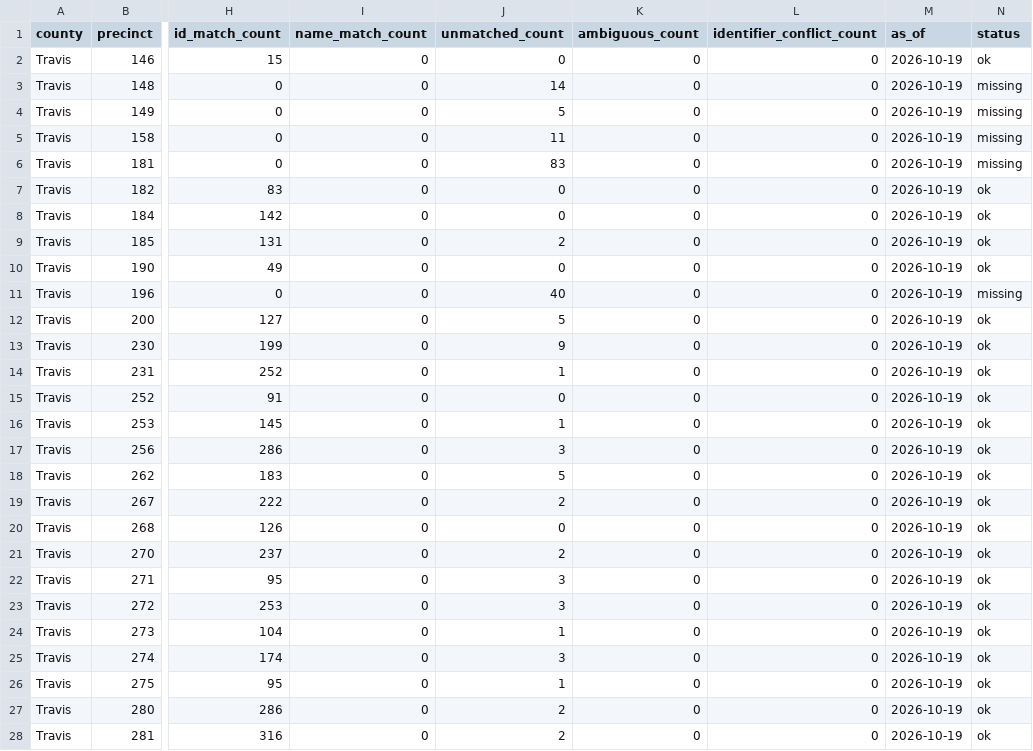
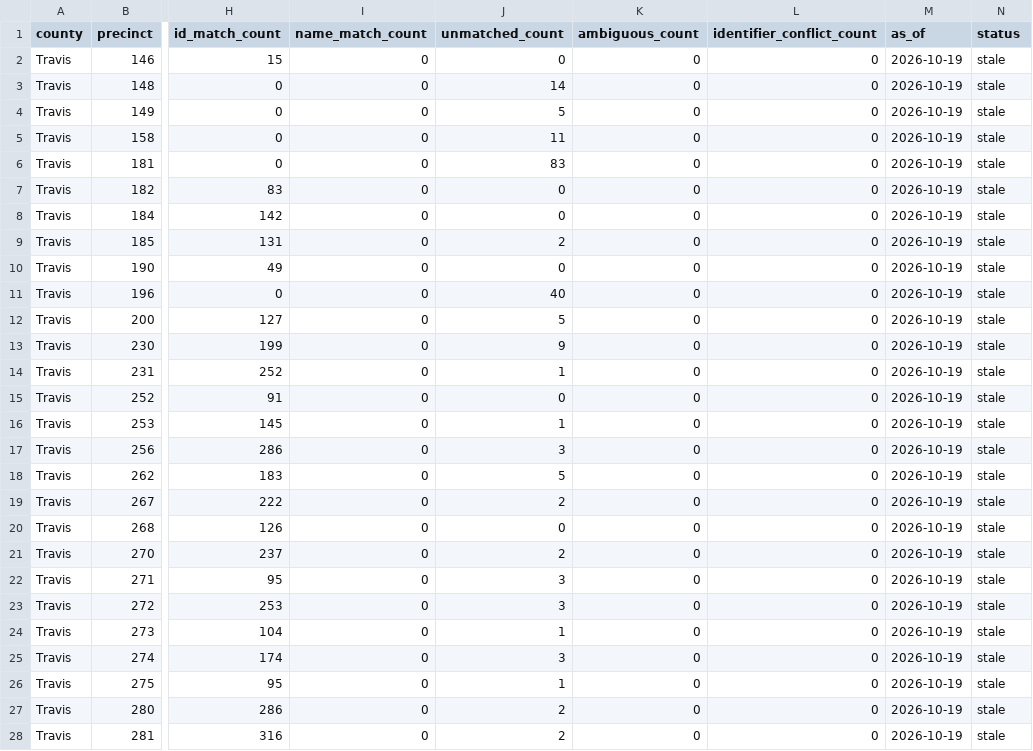
Before and after one commit to lrhudgins/txvotetracker2, a CSV file: docs/data/precinct_scores.csv, drawn as a sheet; only a part is shown, gaps mark what is left out; the diff covers the shown part only; the diff names each change by its address in the sheet, - before the commit and + after, or states it on an @@ line.

Commit message:
Refresh early voting aggregates from local update

```diff
--- a/docs/data/precinct_scores.csv
+++ b/docs/data/precinct_scores.csv
-N2 (status): ok
+N2 (status): stale
-N3:N6 (status): missing
+N3:N6 (status): stale
-N7:N10 (status): ok
+N7:N10 (status): stale
-N11 (status): missing
+N11 (status): stale
-N12:N28 (status): ok
+N12:N28 (status): stale
```
Also changed, not shown: 45 edited cells elsewhere in this file, 4 other files.
